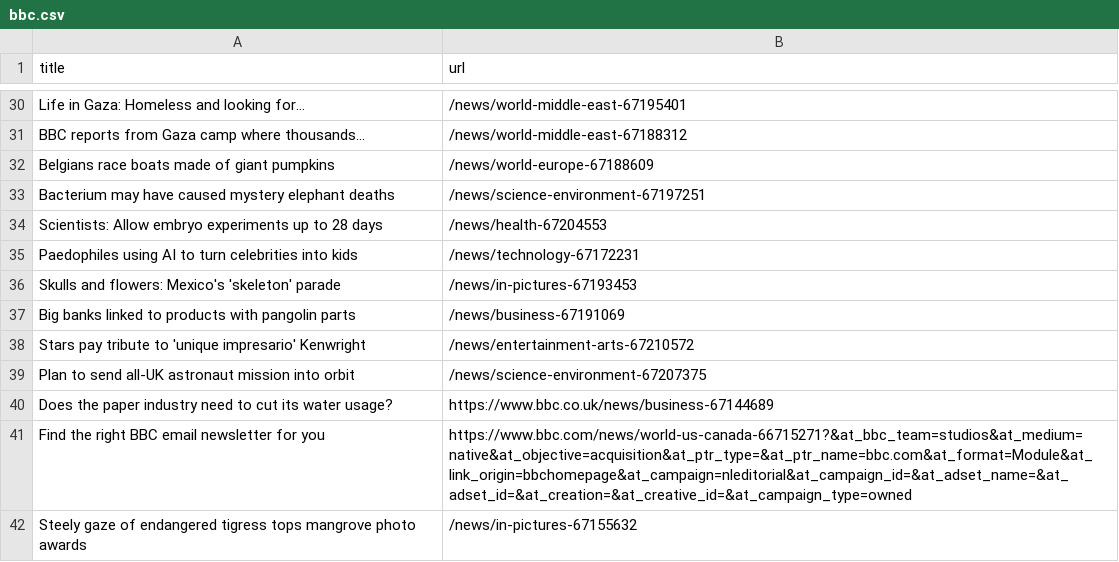
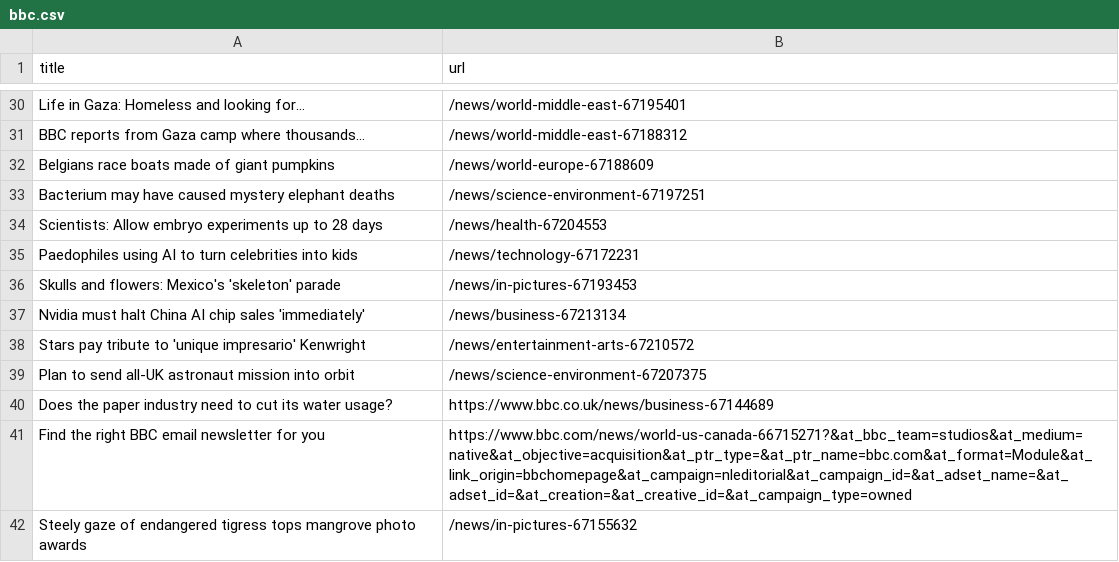
Before and after one commit to jsoma/automatic-scraper-bbc, a CSV file: bbc.csv, drawn as a sheet; only a part is shown, gaps mark what is left out.

```diff
--- a/bbc.csv
+++ b/bbc.csv
@@ -36,3 +36,3 @@ Paedophiles using AI to turn celebrities into kids,/news/technology-67172231
 Skulls and flowers: Mexico's 'skeleton' parade,/news/in-pictures-67193453
-Big banks linked to products with pangolin parts,/news/business-67191069
+Nvidia must halt China AI chip sales 'immediately',/news/business-67213134
 Stars pay tribute to 'unique impresario' Kenwright,/news/entertainment-arts-67210572
```
